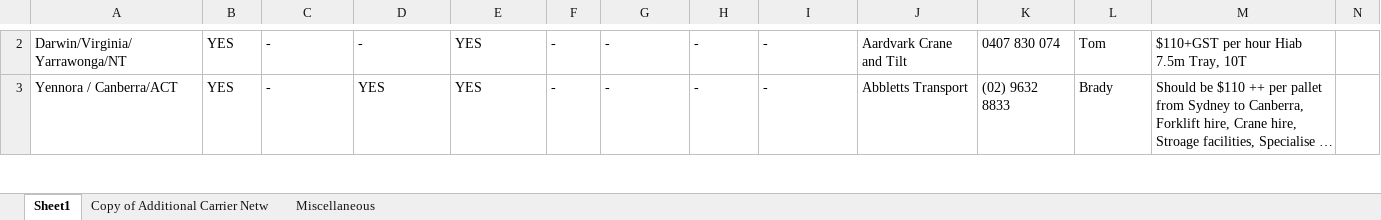
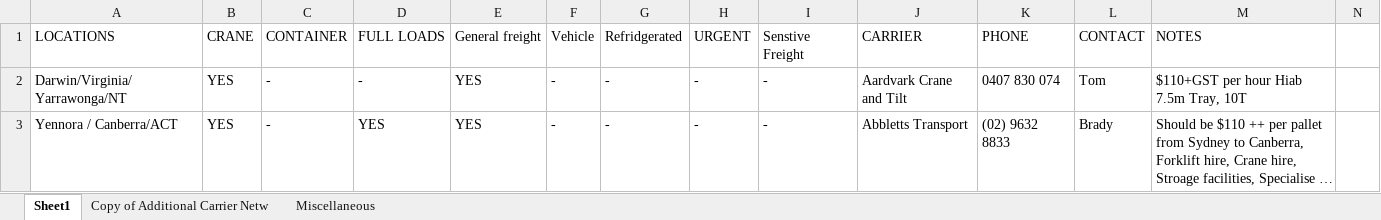
Before and after one commit to softwareArchitectJatinderKumar/Project-New-Transport-D, an Excel workbook: src/assets/Data/DataTransportsFile-updated.xlsx, sheet Sheet1, drawn as a sheet; only a part is shown, gaps mark what is left out; long unchanged cells end in …; values as stored, in another font and other column widths than the file's, no borders; rows hold the shown columns only; the diff covers the shown part only; the diff names each change by its address in the sheet, - before the commit and + after, or states it on an @@ line.

```diff
--- a/src/assets/Data/DataTransportsFile-updated.xlsx (sheet Sheet1)
+++ b/src/assets/Data/DataTransportsFile-updated.xlsx (sheet Sheet1)
+row 1: LOCATIONS | CRANE | CONTAINER | FULL LOADS | General freight | Vehicle | Refridgerated | URGENT | Senstive Freight | CARRIER | PHONE | CONTACT | NOTES
```
Also changed, not shown: 1 removed row and 4 edited cells elsewhere in this sheet, 17 other files.
